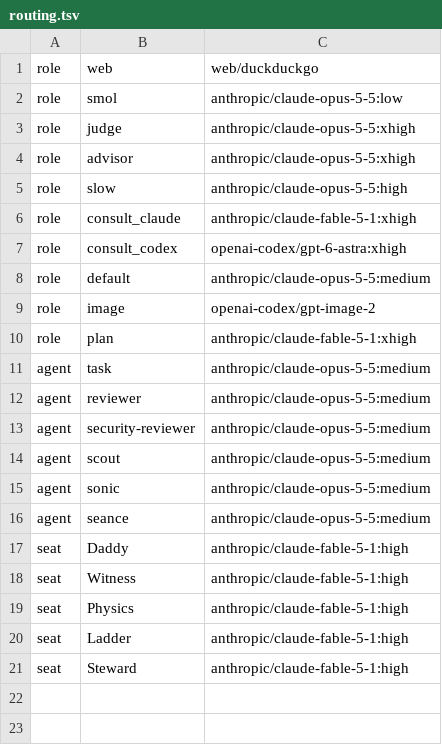
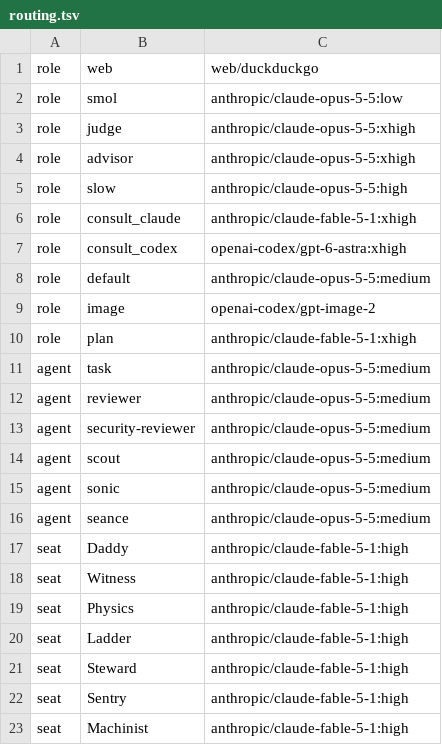
Before and after one commit to aien-dev/aienos.com, a TSV file: routing.tsv, drawn as a sheet; the diff names each change by its address in the sheet, - before the commit and + after, or states it on an @@ line.

```diff
--- a/routing.tsv
+++ b/routing.tsv
+row 22: seat | Sentry | anthropic/claude-fable-5-1:high
+row 23: seat | Machinist | anthropic/claude-fable-5-1:high
```
Also changed, not shown: accounts.tsv, 1 other file.
